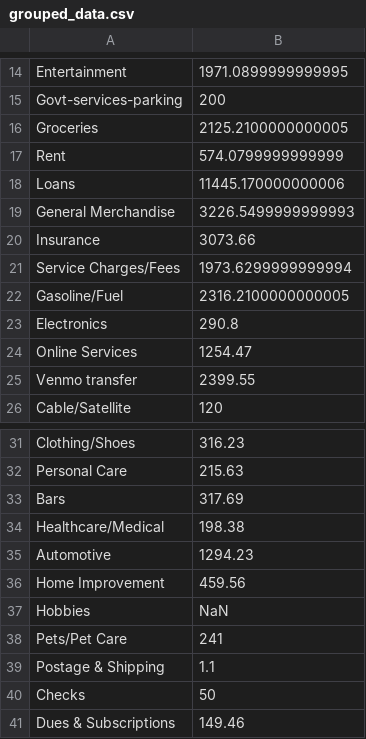
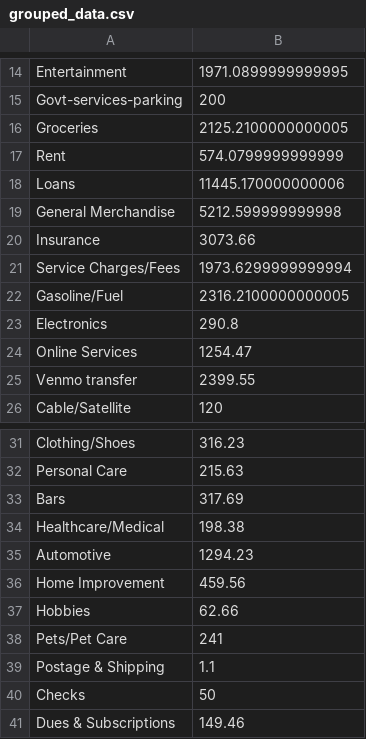
Before and after one commit to jckmrrssy/sankey-cash-flow, a CSV file: grouped_data.csv, drawn as a sheet; only a part is shown, gaps mark what is left out.

```diff
--- a/grouped_data.csv
+++ b/grouped_data.csv
@@ -18,3 +18,3 @@ Rent,574.0799999999999
 Loans,11445.170000000006
-General Merchandise,3226.5499999999993
+General Merchandise,5212.599999999998
 Insurance,3073.66
@@ -36,3 +36,3 @@ Automotive,1294.23
 Home Improvement,459.56
-Hobbies,NaN
+Hobbies,62.66
 Pets/Pet Care,241
```
Also changed, not shown: 4 other files.
